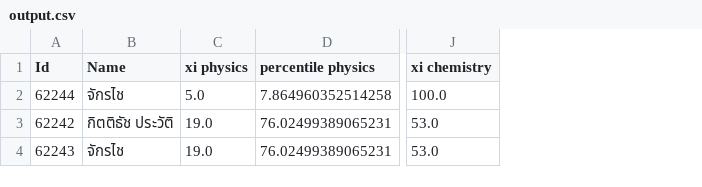
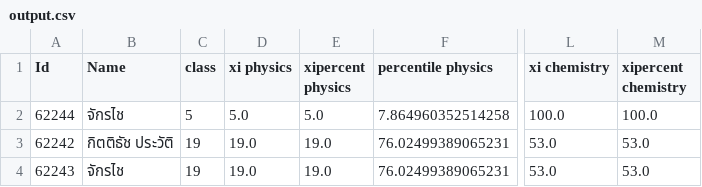
Before and after one commit to createbymeKTH/findSTIDv2, a CSV file: outcsv/output.csv, drawn as a sheet; only a part is shown, gaps mark what is left out; the diff names each change by its address in the sheet, - before the commit and + after, or states it on an @@ line.

```diff
--- a/outcsv/output.csv
+++ b/outcsv/output.csv
+column C (class), rows 2-4: 5 | 19 | 19
+column E (xipercent physics), rows 2-4: 5.0 | 19.0 | 19.0
+column M (xipercent chemistry), rows 2-4: 100.0 | 53.0 | 53.0
```
Also changed, not shown: 1 other file.
